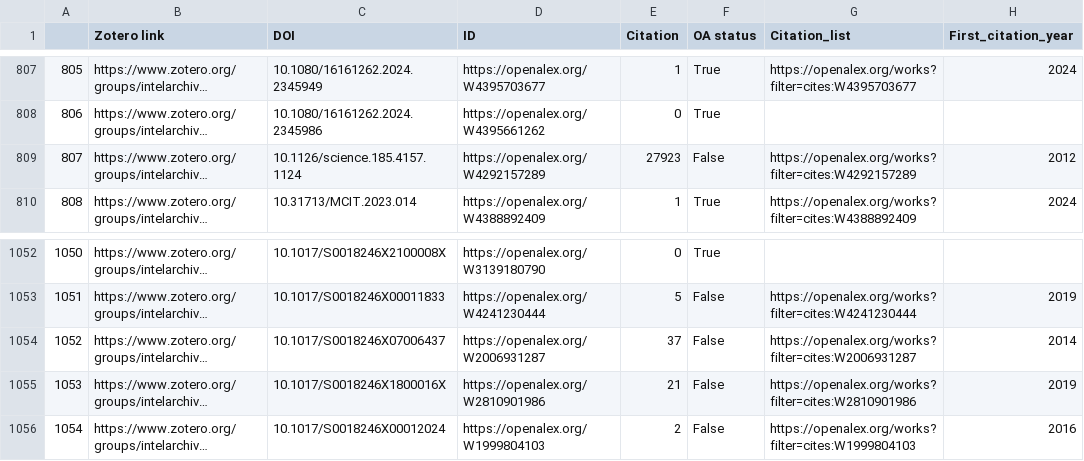
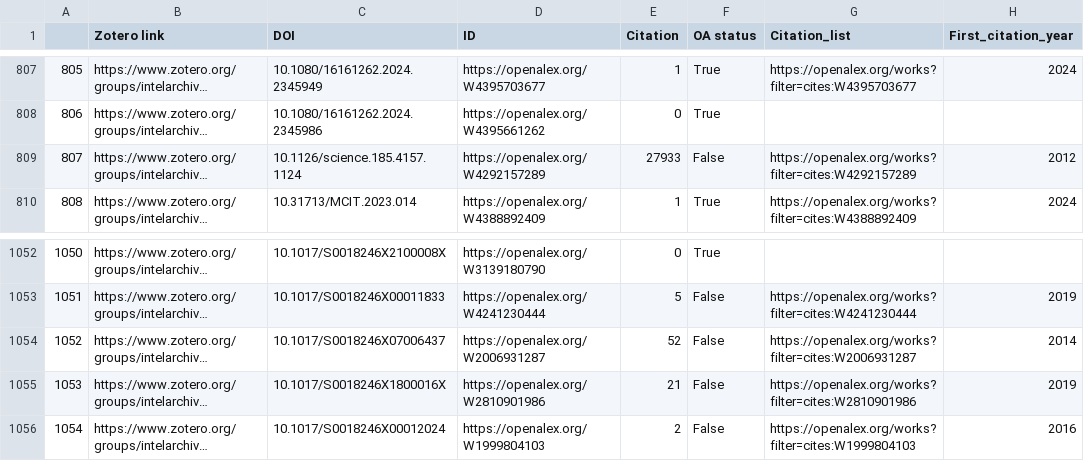
Before and after one commit to yusufaliozkan/clone-zotero-intelligence-bibliography, a CSV file: citations.csv, drawn as a sheet; only a part is shown, gaps mark what is left out; long unchanged cells end in …; the diff covers the shown part only; the diff names each change by its address in the sheet, - before the commit and + after, or states it on an @@ line.

```diff
--- a/citations.csv
+++ b/citations.csv
-E809 (Citation): 27923
+E809 (Citation): 27933
-E1054 (Citation): 37
+E1054 (Citation): 52
```
Also changed, not shown: 19 edited cells elsewhere in this file, org.csv.
